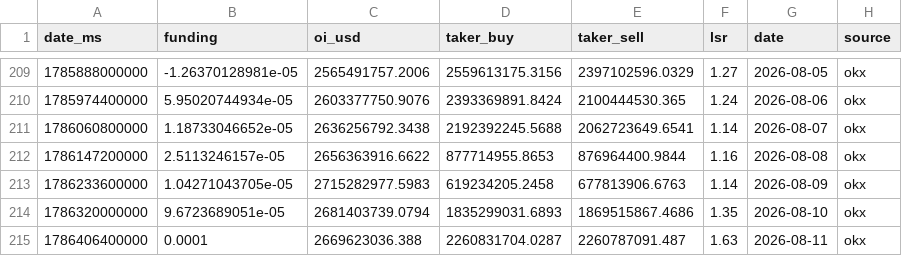
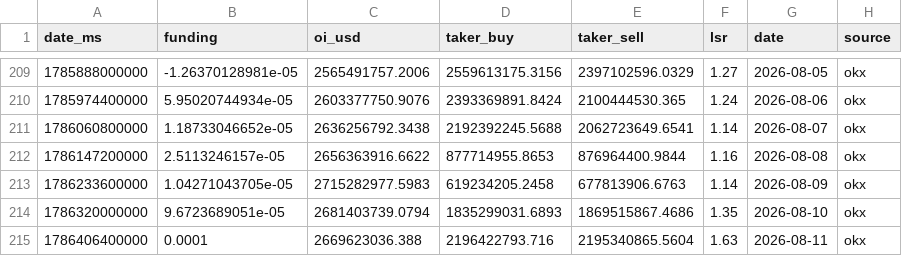
Before and after one commit to kenhuangads/btc-trader, a CSV file: history/derivatives.csv, drawn as a sheet; only a part is shown, gaps mark what is left out.

```diff
--- a/history/derivatives.csv
+++ b/history/derivatives.csv
@@ -214,2 +214,2 @@ date_ms,funding,oi_usd,taker_buy,taker_sell,lsr,date,source
 1786320000000,9.6723689051e-05,2681403739.0794,1835299031.6893,1869515867.4686,1.35,2026-08-10,okx
-1786406400000,0.0001,2669623036.388,2260831704.0287,2260787091.487,1.63,2026-08-11,okx
+1786406400000,0.0001,2669623036.388,2196422793.716,2195340865.5604,1.63,2026-08-11,okx
```
Also changed, not shown: 4 other files.
